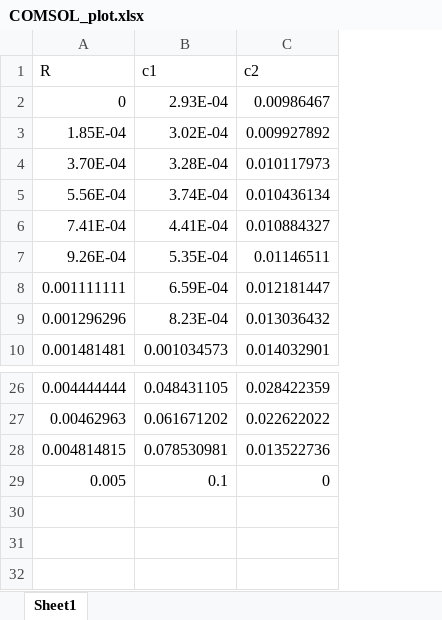
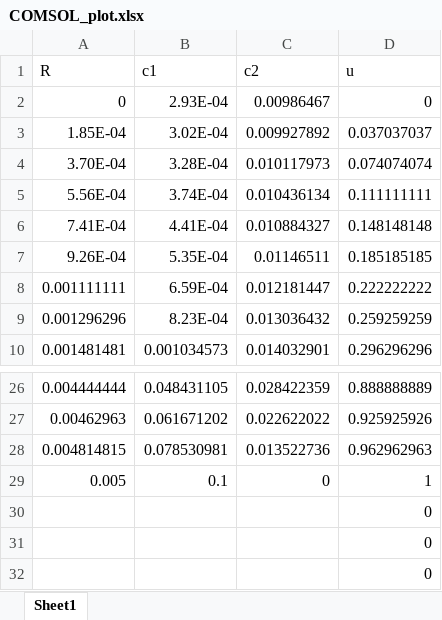
Before and after one commit to FToThe3rdPower/TransportPhenom, an Excel workbook: Ex4/COMSOL_plot.xlsx, sheet Sheet1, drawn as a sheet; only a part is shown, gaps mark what is left out; values as stored, in another font and other column widths than the file's, no borders; the diff names each change by its address in the sheet, - before the commit and + after, or states it on an @@ line.

```diff
--- a/Ex4/COMSOL_plot.xlsx (sheet Sheet1)
+++ b/Ex4/COMSOL_plot.xlsx (sheet Sheet1)
+column D (u), rows 2-10: 0 | 0.037037037 | 0.074074074 | 0.111111111 | 0.148148148 | 0.185185185 | 0.222222222 | 0.259259259 | 0.296296296; rows 26-29: 0.888888889 | 0.925925926 | 0.962962963 | 1
+row 30:  |  |  | 0
+row 31:  |  |  | 0
+row 32:  |  |  | 0
```
Also changed, not shown: 7 other files.
